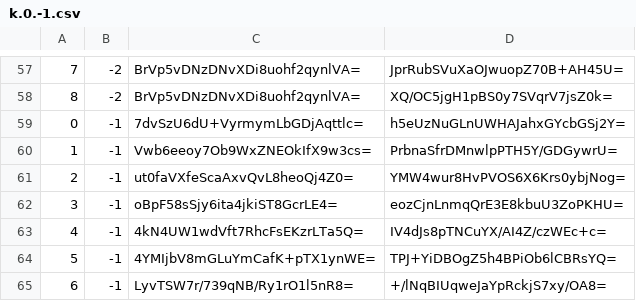
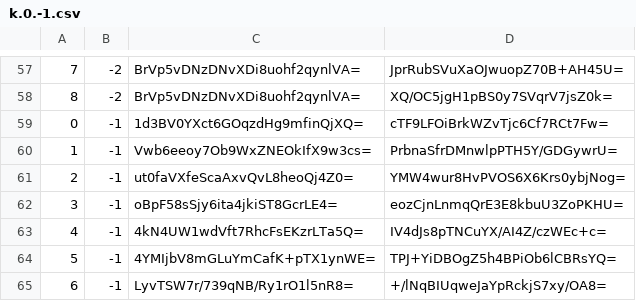
Before and after one commit to piperdeck/Fungi-Maps, a CSV file: Overworld/tiles/zoom.-1/metadata/k.0.-1.csv, drawn as a sheet; only a part is shown, gaps mark what is left out.

```diff
--- a/Overworld/tiles/zoom.-1/metadata/k.0.-1.csv
+++ b/Overworld/tiles/zoom.-1/metadata/k.0.-1.csv
@@ -58,3 +58,3 @@
 8,-2,BrVp5vDNzDNvXDi8uohf2qynlVA=,XQ/OC5jgH1pBS0y7SVqrV7jsZ0k=
-0,-1,7dvSzU6dU+VyrmymLbGDjAqttlc=,h5eUzNuGLnUWHAJahxGYcbGSj2Y=
+0,-1,1d3BV0YXct6GOqzdHg9mfinQjXQ=,cTF9LFOiBrkWZvTjc6Cf7RCt7Fw=
 1,-1,Vwb6eeoy7Ob9WxZNEOkIfX9w3cs=,PrbnaSfrDMnwlpPTH5Y/GDGywrU=
```
Also changed, not shown: Overworld/tiles/zoom.-1/metadata/k.0.0.csv, Overworld/tiles/zoom.-2/metadata/k.0.-1.csv, 13 other files.
